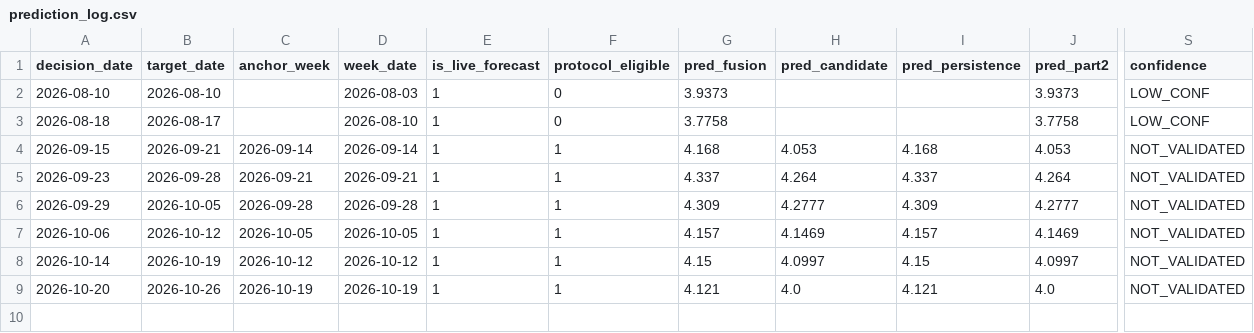
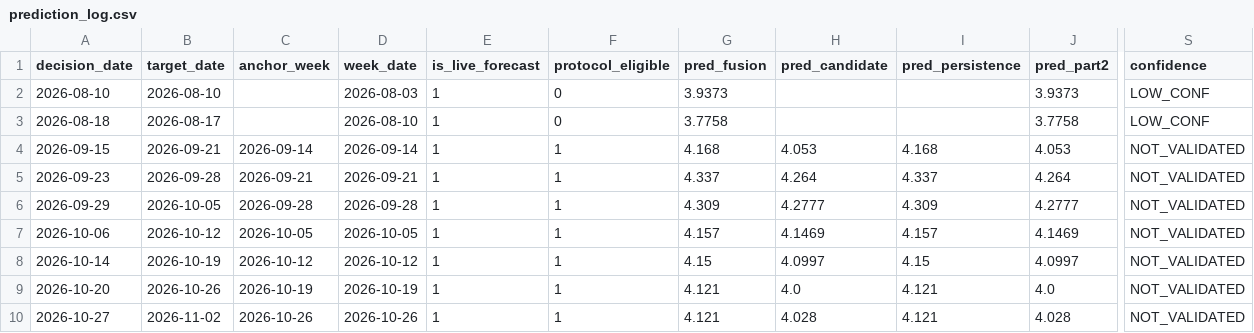
Before and after one commit to salemmorelli1/Weekly-U.S.-Gas-Prices, a CSV file: artifacts_part3/prediction_log.csv, drawn as a sheet; only a part is shown, gaps mark what is left out; rows hold the shown columns only; the diff names each change by its address in the sheet, - before the commit and + after, or states it on an @@ line.

```diff
--- a/artifacts_part3/prediction_log.csv
+++ b/artifacts_part3/prediction_log.csv
+row 10: 2026-10-27 | 2026-11-02 | 2026-10-26 | 2026-10-26 | 1 | 1 | 4.121 | 4.028 | 4.121 | 4.028 | NOT_VALIDATED
```
Also changed, not shown: artifacts_part2/gas_forecast_tape.csv, artifacts_part2/gas_oof_predictions.csv, 23 other files.
